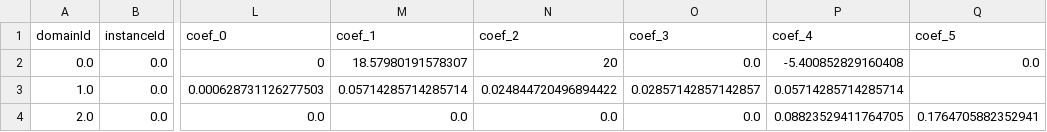
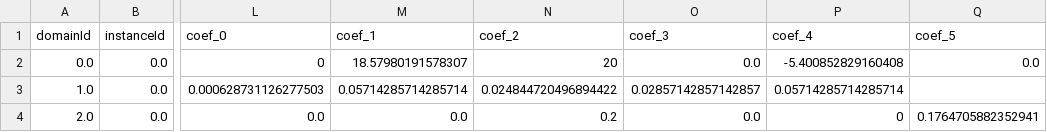
Before and after one commit to Yvonnefanf/Yvonnefanf.github.io, a CSV file: ComparableXAI/data/tutorial/linear_reg.csv, drawn as a sheet; only a part is shown, gaps mark what is left out; the diff names each change by its address in the sheet, - before the commit and + after, or states it on an @@ line.

Commit message:
update

```diff
--- a/ComparableXAI/data/tutorial/linear_reg.csv
+++ b/ComparableXAI/data/tutorial/linear_reg.csv
-N4 (coef_2): 0.0
+N4 (coef_2): 0.2
-P4 (coef_4): 0.08823529411764705
+P4 (coef_4): 0
```
